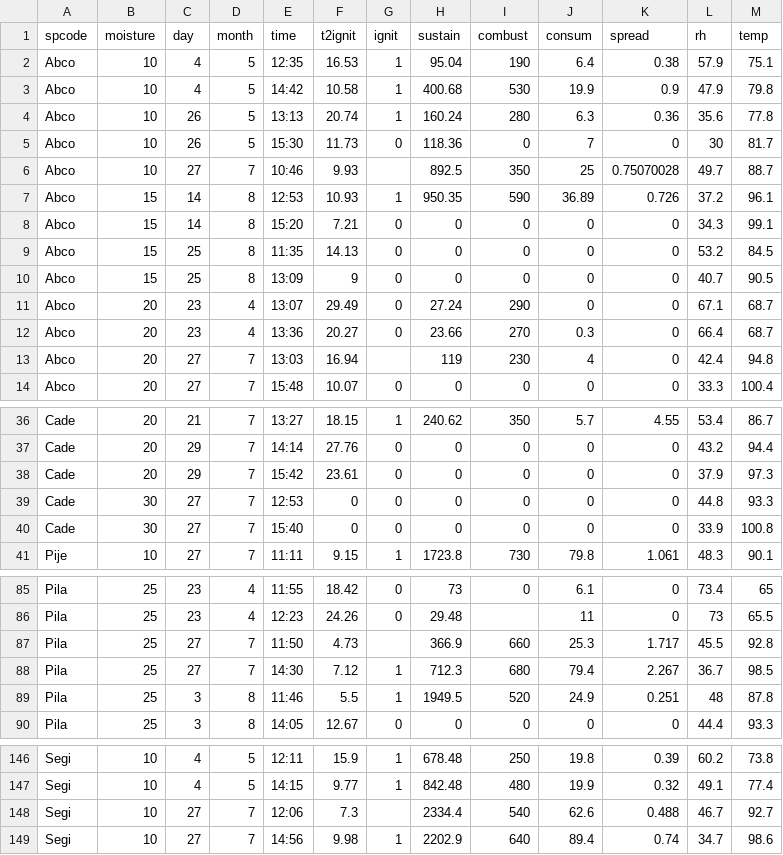
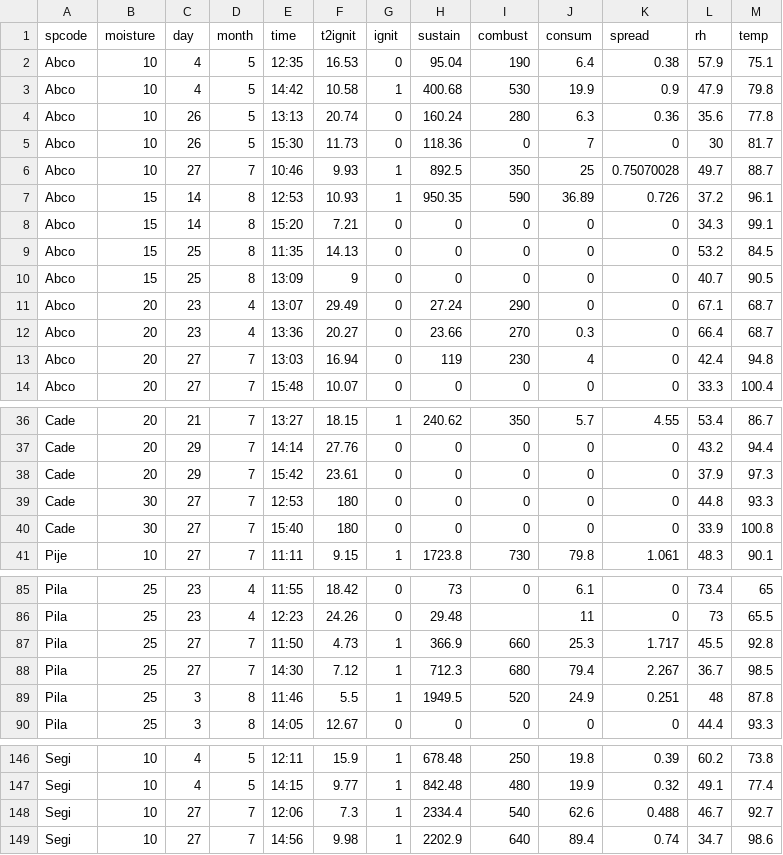
Before and after one commit to schwilklab/trait-flam, a CSV file: data/moisture/burn_moisture_trials.csv, drawn as a sheet; only a part is shown, gaps mark what is left out; the diff covers the shown part only.

Commit message:
Added/updated moisture csv files
Updated the burn trials file for single species and added the csv file
for the burn trials done for mixtures

```diff
--- a/data/moisture/burn_moisture_trials.csv
+++ b/data/moisture/burn_moisture_trials.csv
@@ -1,7 +1,7 @@
 spcode,moisture,day,month,time,t2ignit,ignit,sustain,combust,consum,spread,rh,temp
-Abco,10,4,5,12:35,16.53,1,95.04,190,6.4,0.38,57.9,75.1
+Abco,10,4,5,12:35,16.53,0,95.04,190,6.4,0.38,57.9,75.1
 Abco,10,4,5,14:42,10.58,1,400.68,530,19.9,0.9,47.9,79.8
-Abco,10,26,5,13:13,20.74,1,160.24,280,6.3,0.36,35.6,77.8
+Abco,10,26,5,13:13,20.74,0,160.24,280,6.3,0.36,35.6,77.8
 Abco,10,26,5,15:30,11.73,0,118.36,0,7,0,30,81.7
-Abco,10,27,7,10:46,9.93,,892.5,350,25,0.75070028,49.7,88.7
+Abco,10,27,7,10:46,9.93,1,892.5,350,25,0.75070028,49.7,88.7
 Abco,15,14,8,12:53,10.93,1,950.35,590,36.89,0.726,37.2,96.1
@@ -12,3 +12,3 @@ Abco,20,23,4,13:07,29.49,0,27.24,290,0,0,67.1,68.7
 Abco,20,23,4,13:36,20.27,0,23.66,270,0.3,0,66.4,68.7
-Abco,20,27,7,13:03,16.94,,119,230,4,0,42.4,94.8
+Abco,20,27,7,13:03,16.94,0,119,230,4,0,42.4,94.8
 Abco,20,27,7,15:48,10.07,0,0,0,0,0,33.3,100.4
@@ -38,4 +38,4 @@ Cade,20,29,7,14:14,27.76,0,0,0,0,0,43.2,94.4
 Cade,20,29,7,15:42,23.61,0,0,0,0,0,37.9,97.3
-Cade,30,27,7,12:53,0,0,0,0,0,0,44.8,93.3
-Cade,30,27,7,15:40,0,0,0,0,0,0,33.9,100.8
+Cade,30,27,7,12:53,180,0,0,0,0,0,44.8,93.3
+Cade,30,27,7,15:40,180,0,0,0,0,0,33.9,100.8
 Pije,10,27,7,11:11,9.15,1,1723.8,730,79.8,1.061,48.3,90.1
@@ -86,3 +86,3 @@ Pila,25,23,4,11:55,18.42,0,73,0,6.1,0,73.4,65
 Pila,25,23,4,12:23,24.26,0,29.48,,11,0,73,65.5
-Pila,25,27,7,11:50,4.73,,366.9,660,25.3,1.717,45.5,92.8
+Pila,25,27,7,11:50,4.73,1,366.9,660,25.3,1.717,45.5,92.8
 Pila,25,27,7,14:30,7.12,1,712.3,680,79.4,2.267,36.7,98.5
@@ -147,3 +147,3 @@ Segi,10,4,5,12:11,15.9,1,678.48,250,19.8,0.39,60.2,73.8
 Segi,10,4,5,14:15,9.77,1,842.48,480,19.9,0.32,49.1,77.4
-Segi,10,27,7,12:06,7.3,,2334.4,540,62.6,0.488,46.7,92.7
+Segi,10,27,7,12:06,7.3,1,2334.4,540,62.6,0.488,46.7,92.7
 Segi,10,27,7,14:56,9.98,1,2202.9,640,89.4,0.74,34.7,98.6
```
Also changed, not shown: 1 edited cell elsewhere in this file, 1 other file.
